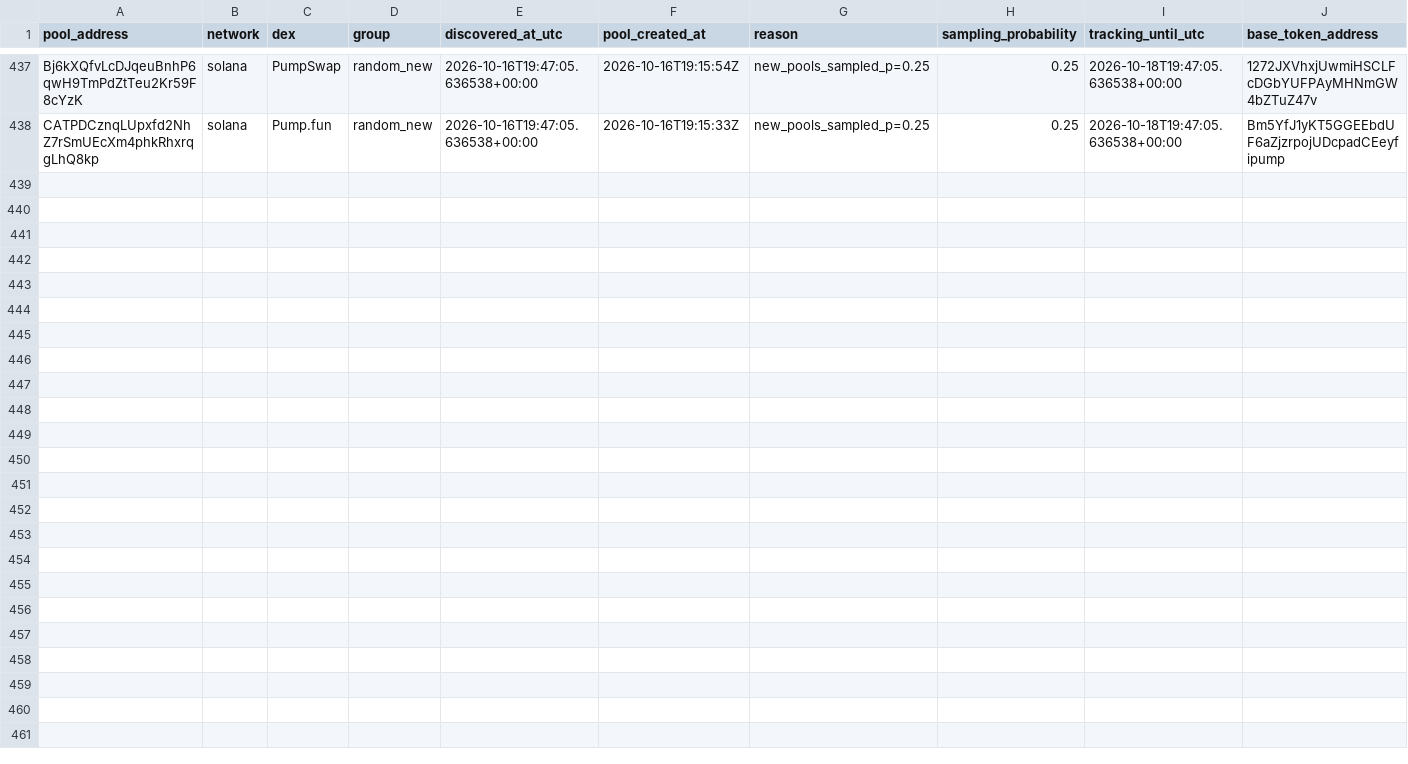
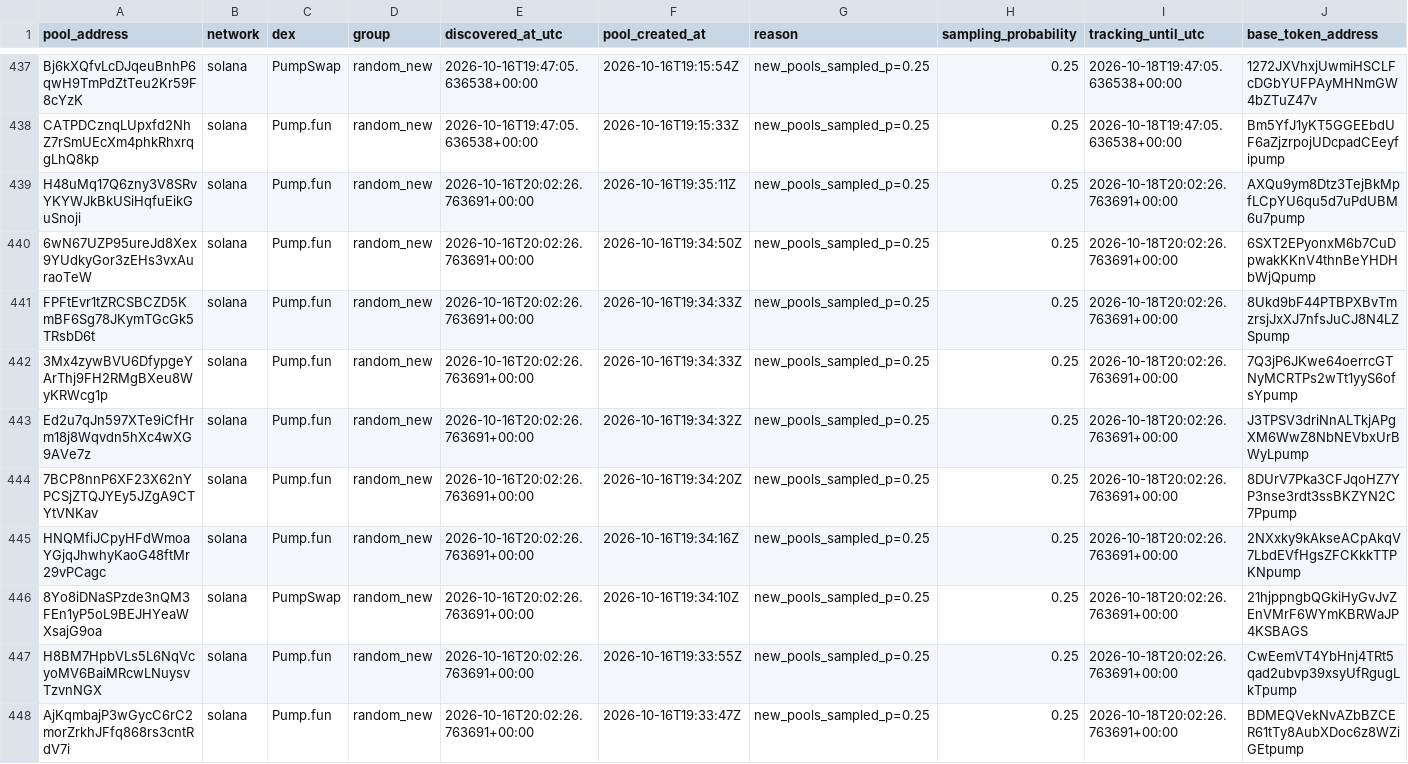
Before and after one commit to TheoooBa/Solana-Memecoin-Analysis, a CSV file: raw/pool_registry/2026-10-16.csv, drawn as a sheet; only a part is shown, gaps mark what is left out; rows hold the shown columns only; the diff names each change by its address in the sheet, - before the commit and + after, or states it on an @@ line.

```diff
--- a/raw/pool_registry/2026-10-16.csv
+++ b/raw/pool_registry/2026-10-16.csv
+row 439: H48uMq17Q6zny3V8SRvYKYWJkBkUSiHqfuEikGuSnoji | solana | Pump.fun | random_new | 2026-10-16T20:02:26.763691+00:00 | 2026-10-16T19:35:11Z | new_pools_sampled_p=0.25 | 0.25 | 2026-10-18T20:02:26.763691+00:00 | AXQu9ym8Dtz3TejBkMpfLCpYU6qu5d7uPdUBM6u7pump
+row 440: 6wN67UZP95ureJd8Xex9YUdkyGor3zEHs3vxAuraoTeW | solana | Pump.fun | random_new | 2026-10-16T20:02:26.763691+00:00 | 2026-10-16T19:34:50Z | new_pools_sampled_p=0.25 | 0.25 | 2026-10-18T20:02:26.763691+00:00 | 6SXT2EPyonxM6b7CuDpwakKKnV4thnBeYHDHbWjQpump
+row 441: FPFtEvr1tZRCSBCZD5KmBF6Sg78JKymTGcGk5TRsbD6t | solana | Pump.fun | random_new | 2026-10-16T20:02:26.763691+00:00 | 2026-10-16T19:34:33Z | new_pools_sampled_p=0.25 | 0.25 | 2026-10-18T20:02:26.763691+00:00 | 8Ukd9bF44PTBPXBvTmzrsjJxXJ7nfsJuCJ8N4LZSpump
+row 442: 3Mx4zywBVU6DfypgeYArThj9FH2RMgBXeu8WyKRWcg1p | solana | Pump.fun | random_new | 2026-10-16T20:02:26.763691+00:00 | 2026-10-16T19:34:33Z | new_pools_sampled_p=0.25 | 0.25 | 2026-10-18T20:02:26.763691+00:00 | 7Q3jP6JKwe64oerrcGTNyMCRTPs2wTt1yyS6ofsYpump
+row 443: Ed2u7qJn597XTe9iCfHrm18j8Wqvdn5hXc4wXG9AVe7z | solana | Pump.fun | random_new | 2026-10-16T20:02:26.763691+00:00 | 2026-10-16T19:34:32Z | new_pools_sampled_p=0.25 | 0.25 | 2026-10-18T20:02:26.763691+00:00 | J3TPSV3driNnALTkjAPgXM6WwZ8NbNEVbxUrBWyLpump
+row 444: 7BCP8nnP6XF23X62nYPCSjZTQJYEy5JZgA9CTYtVNKav | solana | Pump.fun | random_new | 2026-10-16T20:02:26.763691+00:00 | 2026-10-16T19:34:20Z | new_pools_sampled_p=0.25 | 0.25 | 2026-10-18T20:02:26.763691+00:00 | 8DUrV7Pka3CFJqoHZ7YP3nse3rdt3ssBKZYN2C7Ppump
+row 445: HNQMfiJCpyHFdWmoaYGjqJhwhyKaoG48ftMr29vPCagc | solana | Pump.fun | random_new | 2026-10-16T20:02:26.763691+00:00 | 2026-10-16T19:34:16Z | new_pools_sampled_p=0.25 | 0.25 | 2026-10-18T20:02:26.763691+00:00 | 2NXxky9kAkseACpAkqV7LbdEVfHgsZFCKkkTTPKNpump
+row 446: 8Yo8iDNaSPzde3nQM3FEn1yP5oL9BEJHYeaWXsajG9oa | solana | PumpSwap | random_new | 2026-10-16T20:02:26.763691+00:00 | 2026-10-16T19:34:10Z | new_pools_sampled_p=0.25 | 0.25 | 2026-10-18T20:02:26.763691+00:00 | 21hjppngbQGkiHyGvJvZEnVMrF6WYmKBRWaJP4KSBAGS
+row 447: H8BM7HpbVLs5L6NqVcyoMV6BaiMRcwLNuysvTzvnNGX | solana | Pump.fun | random_new | 2026-10-16T20:02:26.763691+00:00 | 2026-10-16T19:33:55Z | new_pools_sampled_p=0.25 | 0.25 | 2026-10-18T20:02:26.763691+00:00 | CwEemVT4YbHnj4TRt5qad2ubvp39xsyUfRgugLkTpump
+row 448: AjKqmbajP3wGycC6rC2morZrkhJFfq868rs3cntRdV7i | solana | Pump.fun | random_new | 2026-10-16T20:02:26.763691+00:00 | 2026-10-16T19:33:47Z | new_pools_sampled_p=0.25 | 0.25 | 2026-10-18T20:02:26.763691+00:00 | BDMEQVekNvAZbBZCER61tTy8AubXDoc6z8WZiGEtpump
```
Also changed, not shown: logs/runs/2026-10-16.csv, raw/new_pool_ranks/2026-10-16.csv, 5 other files.
